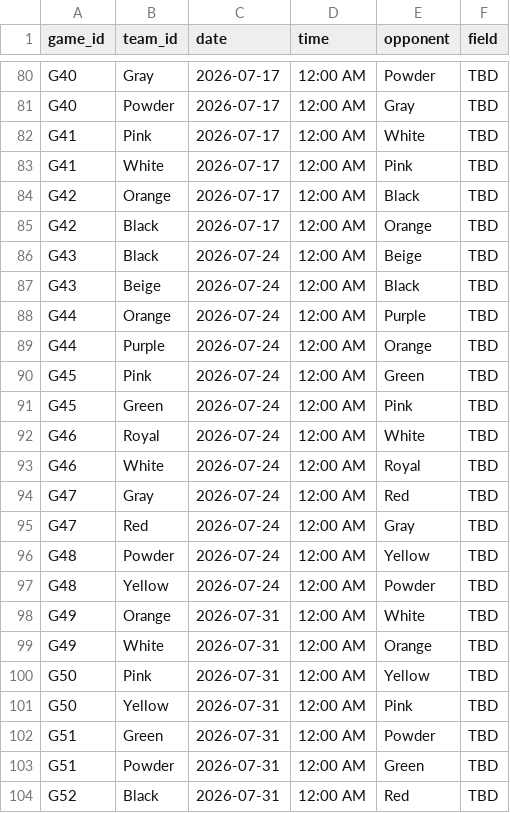
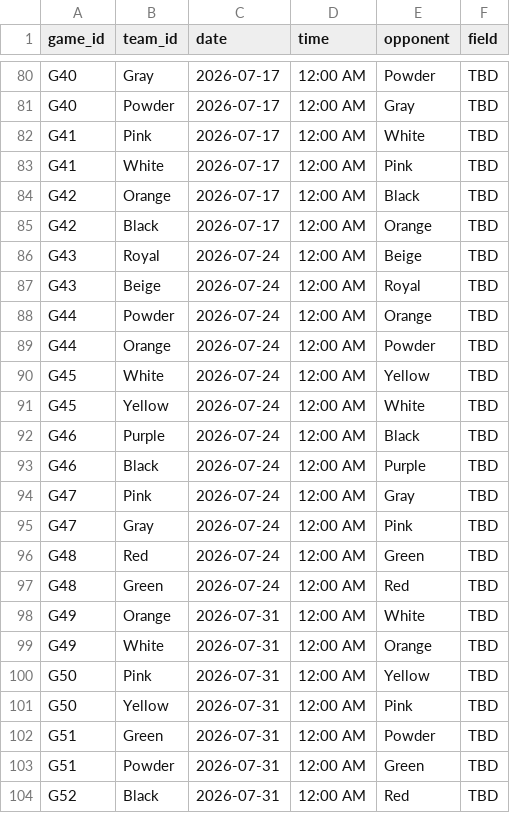
Before and after one commit to dbm1982/adult-league-calendar, a TSV file: all_team_games.tsv, drawn as a sheet; only a part is shown, gaps mark what is left out; the diff covers the shown part only.

```diff
--- a/all_team_games.tsv
+++ b/all_team_games.tsv
@@ -85,14 +85,14 @@ G42	Orange	2026-07-17	12:00 AM	Black	TBD
 G42	Black	2026-07-17	12:00 AM	Orange	TBD
-G43	Black	2026-07-24	12:00 AM	Beige	TBD
-G43	Beige	2026-07-24	12:00 AM	Black	TBD
-G44	Orange	2026-07-24	12:00 AM	Purple	TBD
-G44	Purple	2026-07-24	12:00 AM	Orange	TBD
-G45	Pink	2026-07-24	12:00 AM	Green	TBD
-G45	Green	2026-07-24	12:00 AM	Pink	TBD
-G46	Royal	2026-07-24	12:00 AM	White	TBD
-G46	White	2026-07-24	12:00 AM	Royal	TBD
-G47	Gray	2026-07-24	12:00 AM	Red	TBD
-G47	Red	2026-07-24	12:00 AM	Gray	TBD
-G48	Powder	2026-07-24	12:00 AM	Yellow	TBD
-G48	Yellow	2026-07-24	12:00 AM	Powder	TBD
+G43	Royal	2026-07-24	12:00 AM	Beige	TBD
+G43	Beige	2026-07-24	12:00 AM	Royal	TBD
+G44	Powder	2026-07-24	12:00 AM	Orange	TBD
+G44	Orange	2026-07-24	12:00 AM	Powder	TBD
+G45	White	2026-07-24	12:00 AM	Yellow	TBD
+G45	Yellow	2026-07-24	12:00 AM	White	TBD
+G46	Purple	2026-07-24	12:00 AM	Black	TBD
+G46	Black	2026-07-24	12:00 AM	Purple	TBD
+G47	Pink	2026-07-24	12:00 AM	Gray	TBD
+G47	Gray	2026-07-24	12:00 AM	Pink	TBD
+G48	Red	2026-07-24	12:00 AM	Green	TBD
+G48	Green	2026-07-24	12:00 AM	Red	TBD
 G49	Orange	2026-07-31	12:00 AM	White	TBD
```
Also changed, not shown: 22 edited cells elsewhere in this file, 12 other files.
